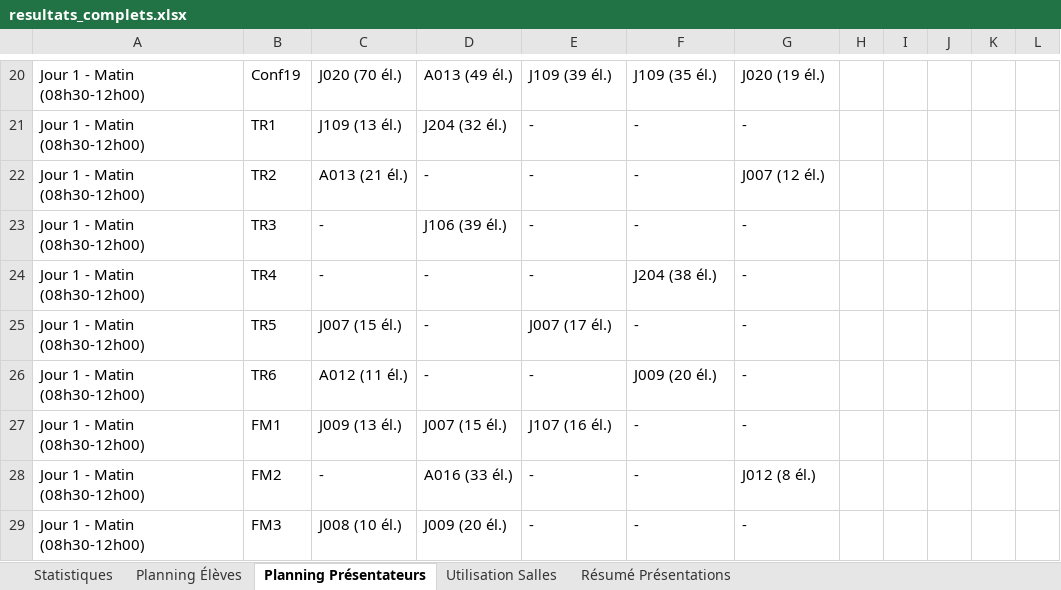
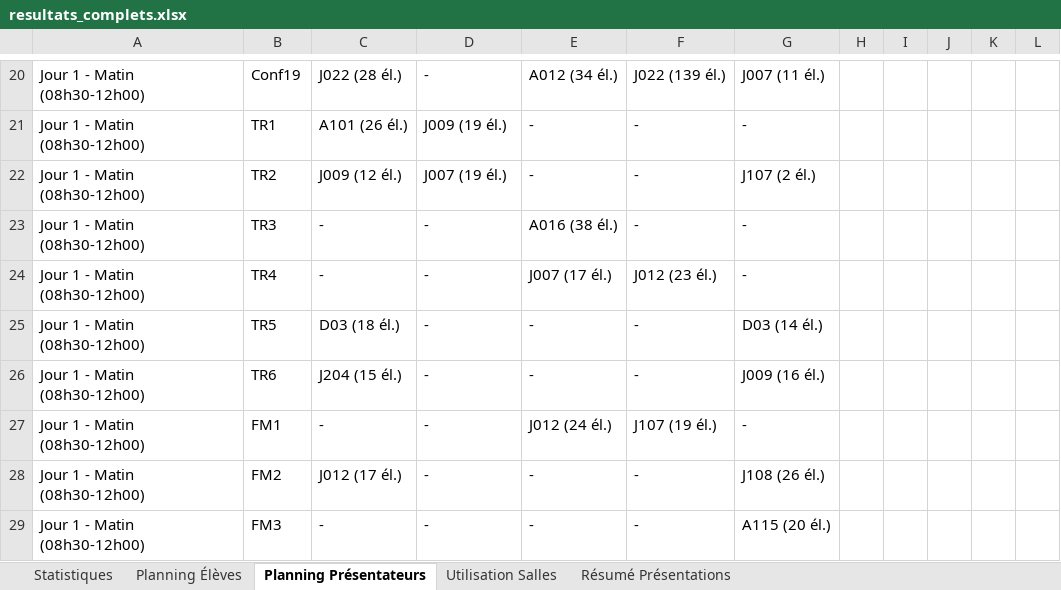
Before and after one commit to Raphback/POC, an Excel workbook: room_attribution/resultats/resultats_complets.xlsx, sheet Planning Présentateurs, drawn as a sheet; only a part is shown, gaps mark what is left out; values as stored, in another font and other column widths than the file's, no borders; the diff covers the shown part only; the diff names each change by its address in the sheet, - before the commit and + after, or states it on an @@ line.

```diff
--- a/room_attribution/resultats/resultats_complets.xlsx (sheet Planning Présentateurs)
+++ b/room_attribution/resultats/resultats_complets.xlsx (sheet Planning Présentateurs)
-C20: J020 (70 él.)
+C20: J022 (28 él.)
-D20: A013 (49 él.)
+D20: -
-E20: J109 (39 él.)
+E20: A012 (34 él.)
-F20: J109 (35 él.)
+F20: J022 (139 él.)
-G20: J020 (19 él.)
+G20: J007 (11 él.)
-C21: J109 (13 él.)
+C21: A101 (26 él.)
-D21: J204 (32 él.)
+D21: J009 (19 él.)
-C22: A013 (21 él.)
+C22: J009 (12 él.)
-D22: -
+D22: J007 (19 él.)
-G22: J007 (12 él.)
+G22: J107 (2 él.)
-D23: J106 (39 él.)
+D23: -
-E23: -
+E23: A016 (38 él.)
-E24: -
+E24: J007 (17 él.)
-F24: J204 (38 él.)
+F24: J012 (23 él.)
-C25: J007 (15 él.)
+C25: D03 (18 él.)
-E25: J007 (17 él.)
+E25: -
-G25: -
+G25: D03 (14 él.)
-C26: A012 (11 él.)
+C26: J204 (15 él.)
-F26: J009 (20 él.)
+F26: -
-G26: -
+G26: J009 (16 él.)
-C27: J009 (13 él.)
+C27: -
-D27: J007 (15 él.)
+D27: -
-E27: J107 (16 él.)
+E27: J012 (24 él.)
-F27: -
+F27: J107 (19 él.)
-C28: -
+C28: J012 (17 él.)
-D28: A016 (33 él.)
+D28: -
-G28: J012 (8 él.)
+G28: J108 (26 él.)
-C29: J008 (10 él.)
+C29: -
-D29: J009 (20 él.)
+D29: -
-G29: -
+G29: A115 (20 él.)
```
Also changed, not shown: 497 edited cells elsewhere in this sheet, sheet Planning Élèves, sheet Utilisation Salles, sheet Résumé Présentations, sheet Statistiques, room_attribution/resultats/demi_journee_3/planning_eleves.xlsx, room_attribution/resultats/demi_journee_3/planning_presentateurs.xlsx, 1 other file.
